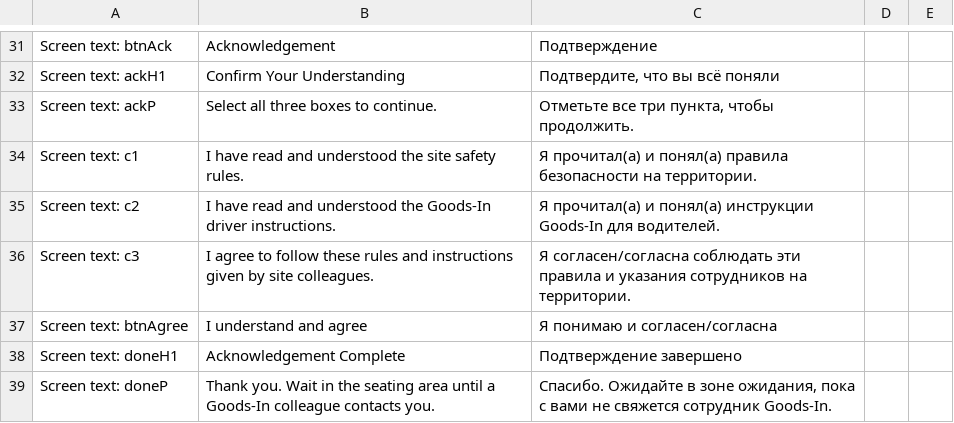
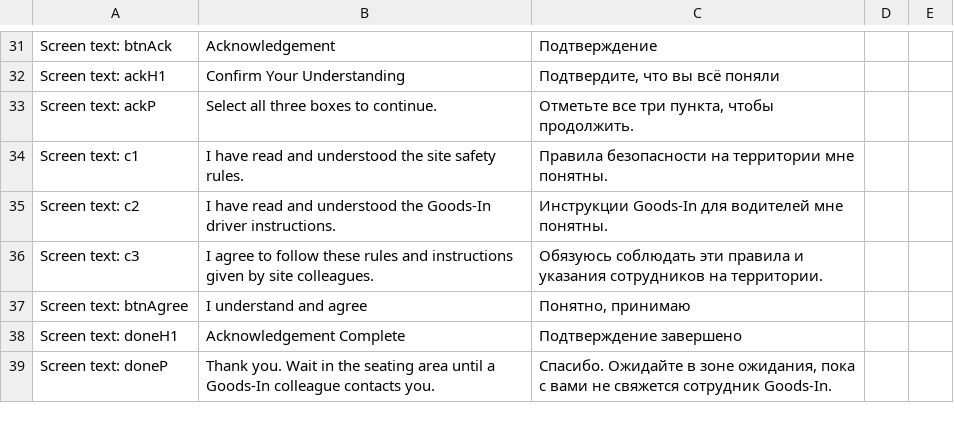
Before and after one commit to b-and-q-goodsin/Driver-Safety-Guide, a CSV file: review_ru_Russian.csv, drawn as a sheet; only a part is shown, gaps mark what is left out.

```diff
--- a/review_ru_Russian.csv
+++ b/review_ru_Russian.csv
@@ -33,6 +33,6 @@ Screen text: ackH1,Confirm Your Understanding,"Подтвердите, что в
 Screen text: ackP,Select all three boxes to continue.,"Отметьте все три пункта, чтобы продолжить.",,
-Screen text: c1,I have read and understood the site safety rules.,Я прочитал(а) и понял(а) правила безопасности на территории.,,
-Screen text: c2,I have read and understood the Goods-In driver instructions.,Я прочитал(а) и понял(а) инструкции Goods-In для водителей.,,
-Screen text: c3,I agree to follow these rules and instructions given by site colleagues.,Я согласен/согласна соблюдать эти правила и указания сотрудников на территории.,,
-Screen text: btnAgree,I understand and agree,Я понимаю и согласен/согласна,,
+Screen text: c1,I have read and understood the site safety rules.,Правила безопасности на территории мне понятны.,,
+Screen text: c2,I have read and understood the Goods-In driver instructions.,Инструкции Goods-In для водителей мне понятны.,,
+Screen text: c3,I agree to follow these rules and instructions given by site colleagues.,Обязуюсь соблюдать эти правила и указания сотрудников на территории.,,
+Screen text: btnAgree,I understand and agree,"Понятно, принимаю",,
 Screen text: doneH1,Acknowledgement Complete,Подтверждение завершено,,
```
Also changed, not shown: audio-scripts.csv, review_bg_Bulgarian.csv, 9 other files.
